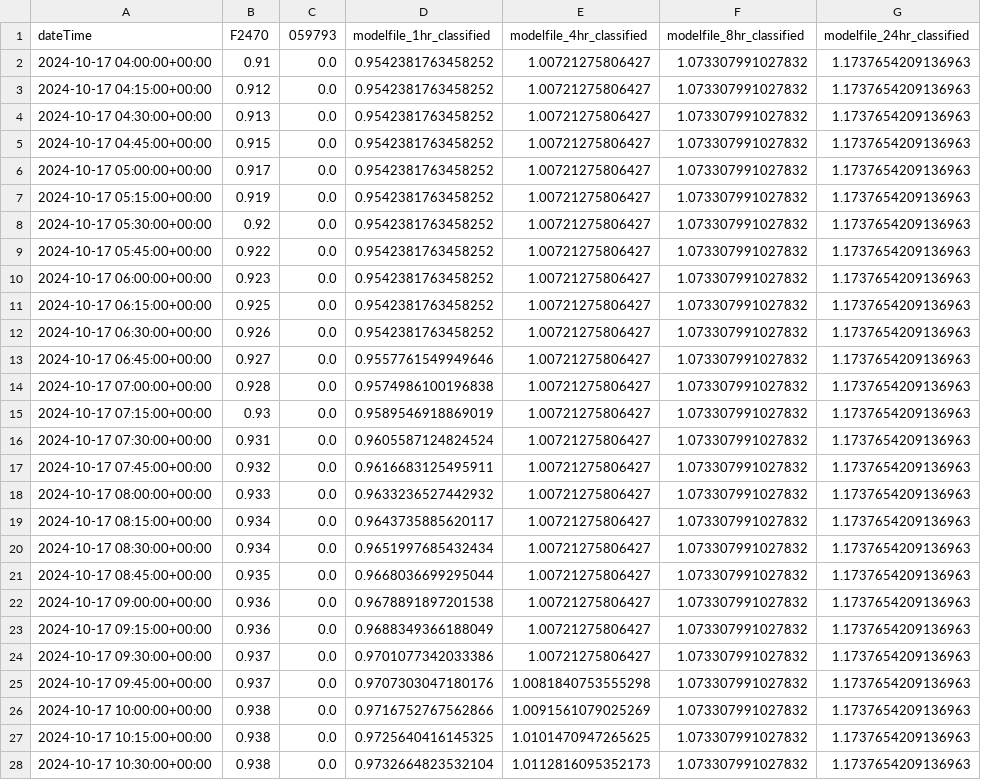
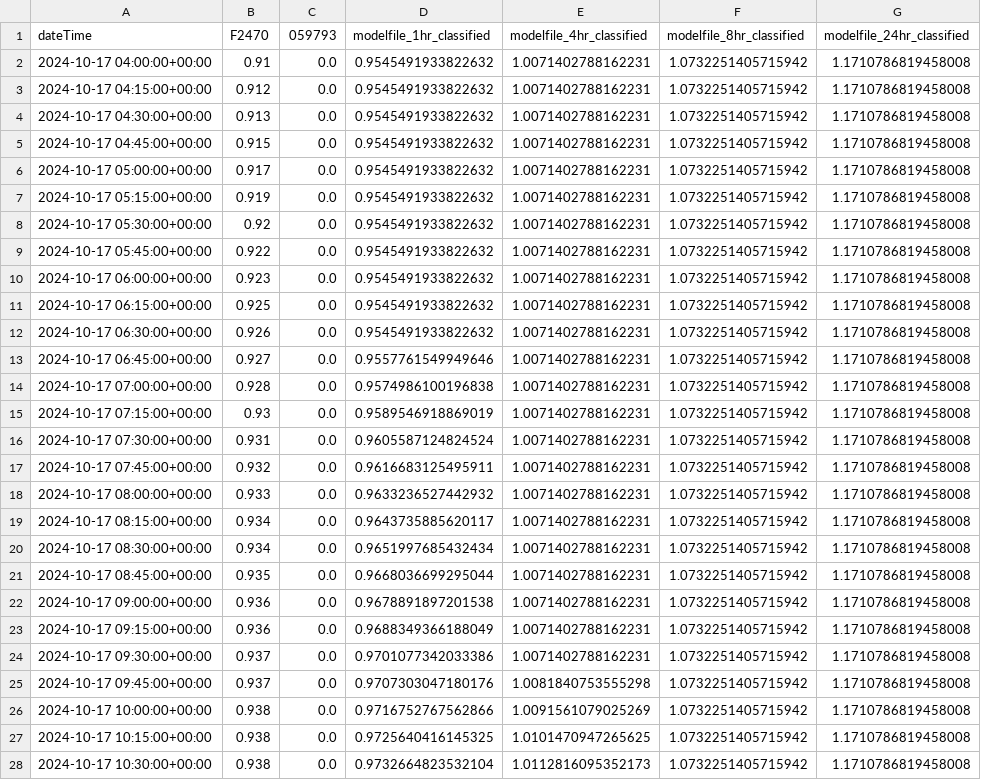
Before and after one commit to jimbruges/flood-monitor-pages, a CSV file: static/output.csv, drawn as a sheet; only a part is shown; the diff covers the shown part only; the diff names each change by its address in the sheet, - before the commit and + after, or states it on an @@ line.

```diff
--- a/static/output.csv
+++ b/static/output.csv
-D2:D12 (modelfile_1hr_classified): 0.9542381763458252
+D2:D12 (modelfile_1hr_classified): 0.9545491933822632
-E2:E24 (modelfile_4hr_classified): 1.00721275806427
+E2:E24 (modelfile_4hr_classified): 1.0071402788162231
-F2:F28 (modelfile_8hr_classified): 1.073307991027832
+F2:F28 (modelfile_8hr_classified): 1.0732251405715942
-G2:G28 (modelfile_24hr_classified): 1.1737654209136963
+G2:G28 (modelfile_24hr_classified): 1.1710786819458008
```
Also changed, not shown: 1 added row and 93 edited cells elsewhere in this file, static/output_2.csv, 2 other files.
